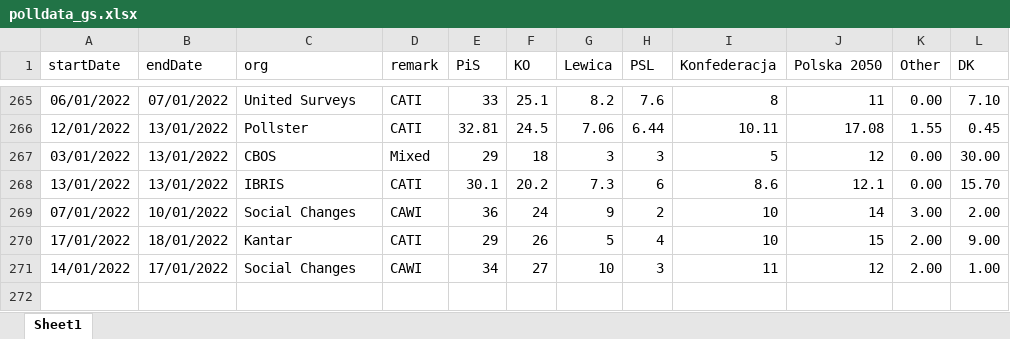
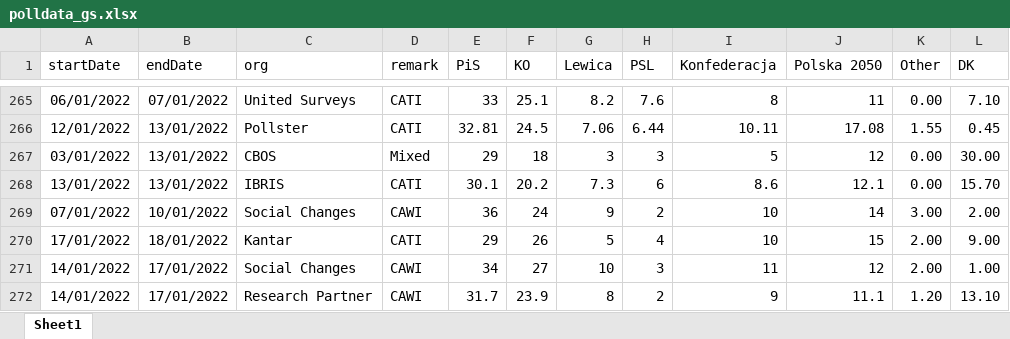
Before and after one commit to BDStanley/pooling-the-poles, an Excel workbook: polldata_gs.xlsx, sheet Sheet1, drawn as a sheet; only a part is shown, gaps mark what is left out; values as stored, in another font and other column widths than the file's, no borders; charts and pictures not drawn; the diff names each change by its address in the sheet, - before the commit and + after, or states it on an @@ line.

```diff
--- a/polldata_gs.xlsx (sheet Sheet1)
+++ b/polldata_gs.xlsx (sheet Sheet1)
+row 272: 14/01/2022 | 17/01/2022 | Research Partner | CAWI | 31.7 | 23.9 | 8 | 2 | 9 | 11.1 | 1.20 | 13.10
```
Also changed, not shown: 19 other files.
